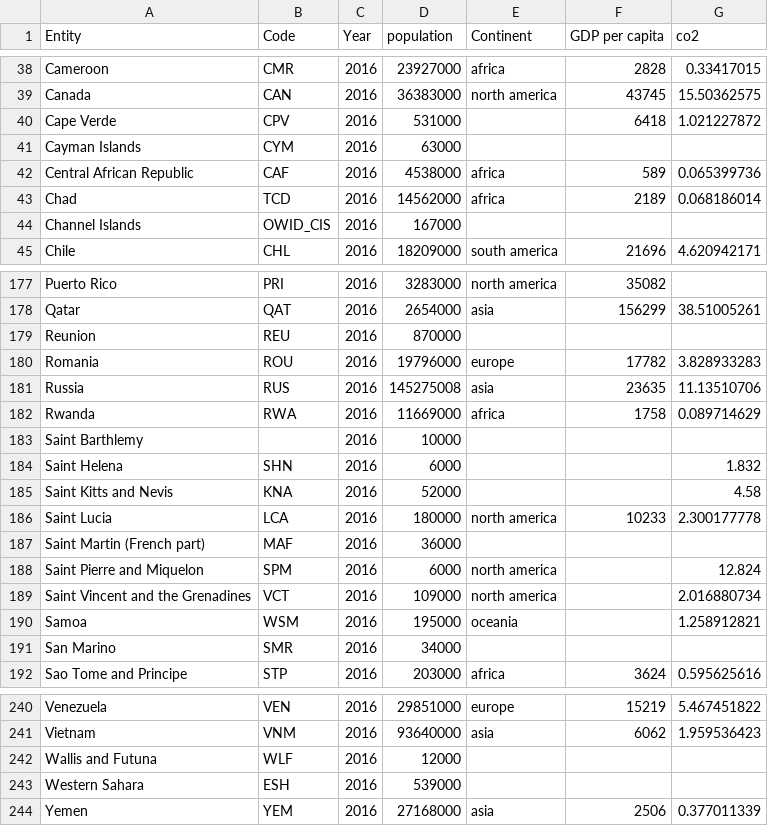
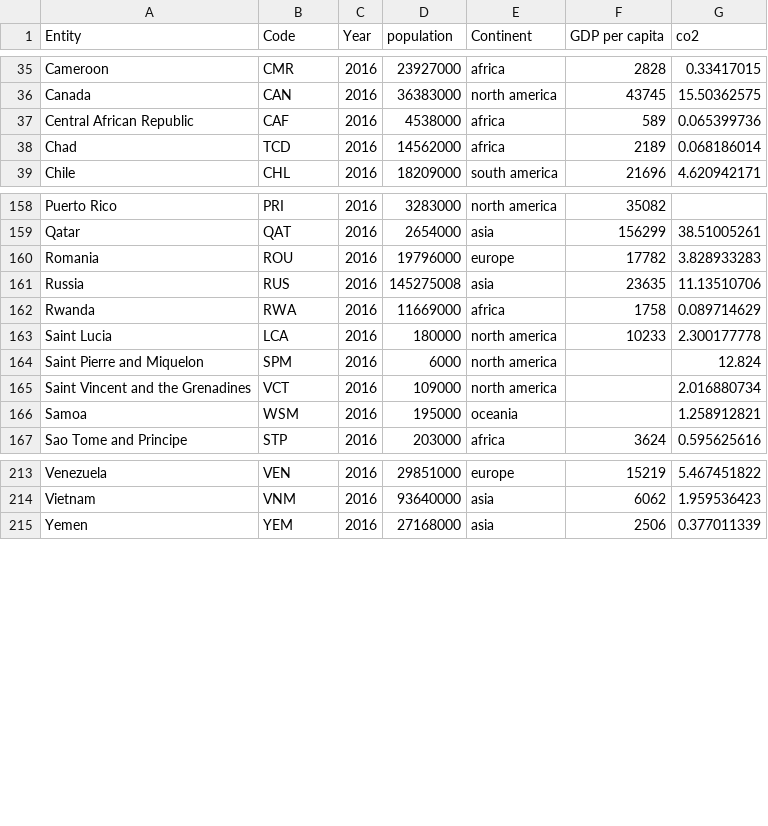
Before and after one commit to kelvinvalani/FIT3179, a CSV file: vis2/data/bbldata.csv, drawn as a sheet; only a part is shown, gaps mark what is left out; the diff covers the shown part only; the diff names each change by its address in the sheet, - before the commit and + after, or states it on an @@ line.

Commit message:
Update bbldata.csv

```diff
--- a/vis2/data/bbldata.csv
+++ b/vis2/data/bbldata.csv
-row 40: Cape Verde | CPV | 2016 | 531000 |  | 6418 | 1.021227872
-row 41: Cayman Islands | CYM | 2016 | 63000
-row 44: Channel Islands | OWID_CIS | 2016 | 167000
-row 179: Reunion | REU | 2016 | 870000
-row 183: Saint Barthlemy |  | 2016 | 10000
-row 184: Saint Helena | SHN | 2016 | 6000 |  |  | 1.832
-row 185: Saint Kitts and Nevis | KNA | 2016 | 52000 |  |  | 4.58
-row 187: Saint Martin (French part) | MAF | 2016 | 36000
-row 191: San Marino | SMR | 2016 | 34000
-row 242: Wallis and Futuna | WLF | 2016 | 12000
-row 243: Western Sahara | ESH | 2016 | 539000
```
Also changed, not shown: 18 removed rows elsewhere in this file.
